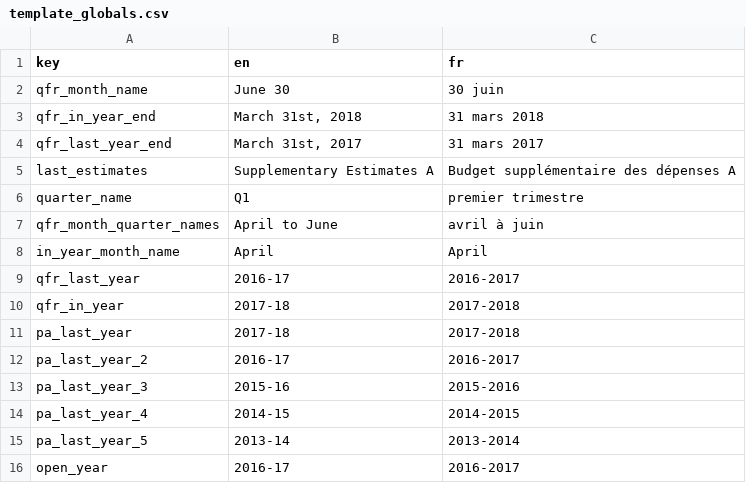
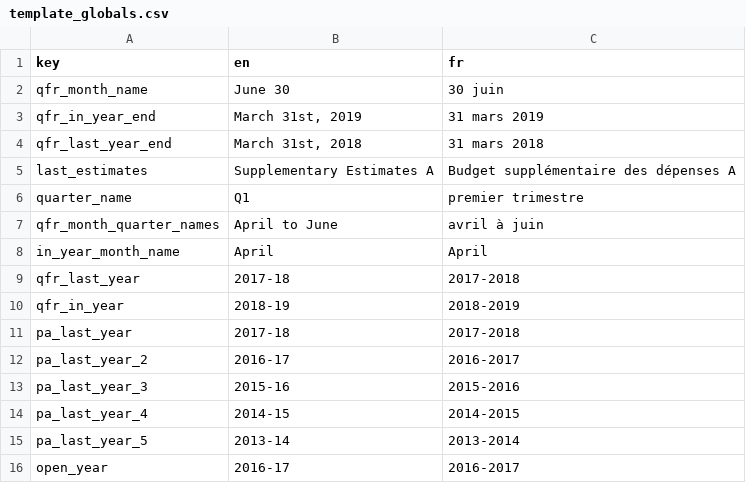
Before and after one commit to TBS-EACPD/infobase, a CSV file: src/common_text/template_globals.csv, drawn as a sheet; only a part is shown.

```diff
--- a/src/common_text/template_globals.csv
+++ b/src/common_text/template_globals.csv
@@ -2,4 +2,4 @@ key,en,fr
 qfr_month_name,June 30,30 juin
-qfr_in_year_end,"March 31st, 2018",31 mars 2018
-qfr_last_year_end,"March 31st, 2017",31 mars 2017
+qfr_in_year_end,"March 31st, 2019",31 mars 2019
+qfr_last_year_end,"March 31st, 2018",31 mars 2018
 last_estimates,Supplementary Estimates A,Budget supplémentaire des dépenses A
@@ -8,4 +8,4 @@ qfr_month_quarter_names,April to June,avril à juin
 in_year_month_name,April,April
-qfr_last_year,2016-17,2016-2017
-qfr_in_year,2017-18,2017-2018
+qfr_last_year,2017-18,2017-2018
+qfr_in_year,2018-19,2018-2019
 pa_last_year,2017-18,2017-2018
```
Also changed, not shown: data/qfr_sobj.csv, data/qfr_vs.csv.
